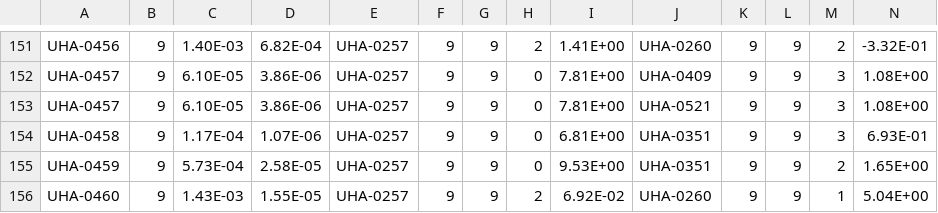
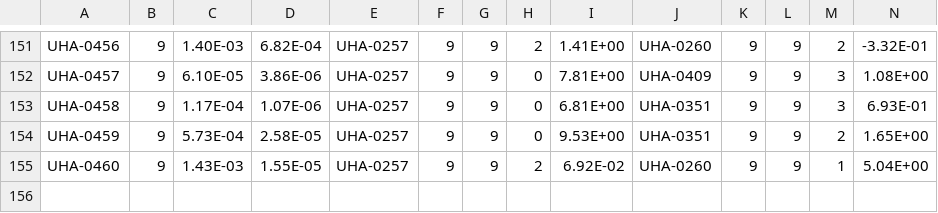
Before and after one commit to HobanLab/USBG_Hybrid_Acorns, a CSV file: Results/Parentage_Results/CSV_Files/red_loci_par_sum.csv, drawn as a sheet; only a part is shown, gaps mark what is left out; rows hold the shown columns only; the diff names each change by its address in the sheet, - before the commit and + after, or states it on an @@ line.

```diff
--- a/Results/Parentage_Results/CSV_Files/red_loci_par_sum.csv
+++ b/Results/Parentage_Results/CSV_Files/red_loci_par_sum.csv
-row 153: UHA-0457 | 9 | 6.10E-05 | 3.86E-06 | UHA-0257 | 9 | 9 | 0 | 7.81E+00 | UHA-0521 | 9 | 9 | 3 | 1.08E+00
```
Also changed, not shown: Results/Parentage_Results/CSV_Files/UHA_HCF_all_loci_analysis_df.csv, Results/Parentage_Results/CSV_Files/UHA_HCF_red_loci_analysis_df.csv, 37 other files.
